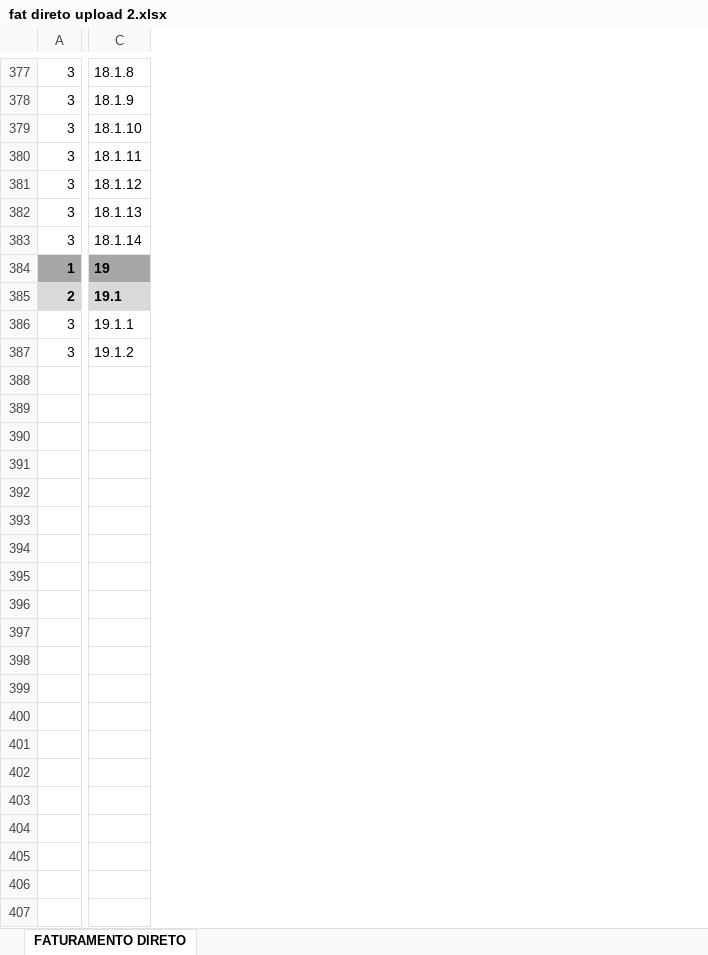
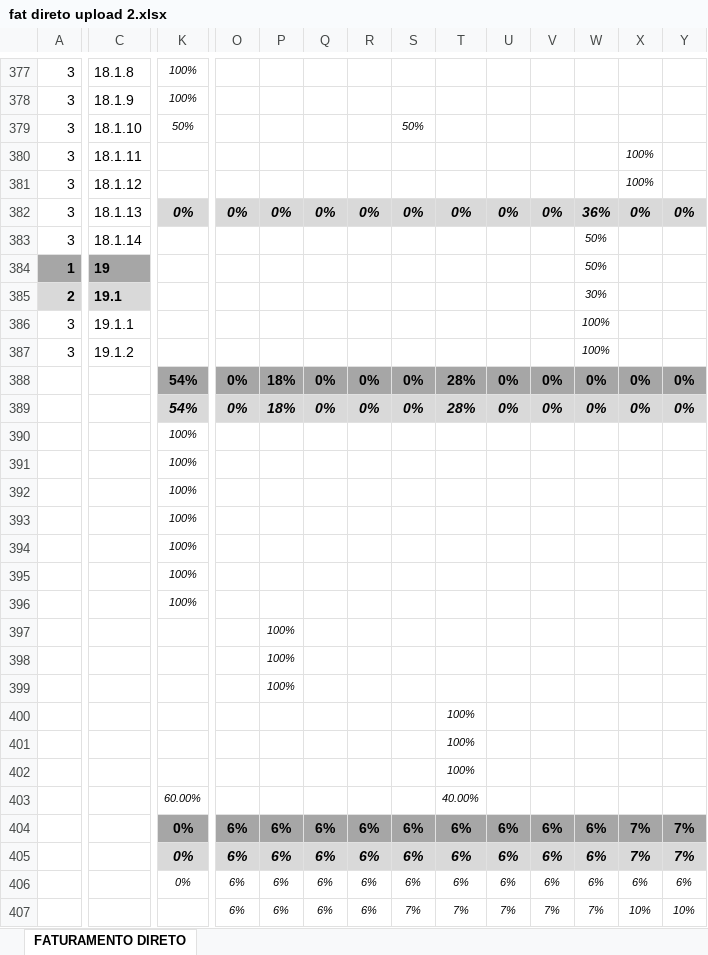
Before and after one commit to eng-arocha/FIP-WAVE, an Excel workbook: docs/fat direto upload 2.xlsx, sheet FATURAMENTO DIRETO, drawn as a sheet; only a part is shown, gaps mark what is left out; values as stored, in another font and other column widths than the file's, no borders; conditional formats not drawn; rows hold the shown columns only; the diff covers the shown part only; the diff names each change by its address in the sheet, - before the commit and + after, or states it on an @@ line.

```diff
--- a/docs/fat direto upload 2.xlsx (sheet FATURAMENTO DIRETO)
+++ b/docs/fat direto upload 2.xlsx (sheet FATURAMENTO DIRETO)
+column K, rows 377-382: 100% | 100% | 50% |  |  | 0%
+column O, row 382: 0%
+column P, row 382: 0%
+column Q, row 382: 0%
+column R, row 382: 0%
+column S, rows 379-382: 50% |  |  | 0%
+column T, row 382: 0%
+column U, row 382: 0%
+column V, row 382: 0%
+column W, rows 382-387: 36% | 50% | 50% | 30% | 100% | 100%
+column X, rows 380-382: 100% | 100% | 0%
+column Y, row 382: 0%
+row 388:  |  | 54% | 0% | 18% | 0% | 0% | 0% | 28% | 0% | 0% | 0% | 0% | 0%
+row 389:  |  | 54% | 0% | 18% | 0% | 0% | 0% | 28% | 0% | 0% | 0% | 0% | 0%
+row 390:  |  | 100%
+row 391:  |  | 100%
+row 392:  |  | 100%
+row 393:  |  | 100%
+row 394:  |  | 100%
+row 395:  |  | 100%
+row 396:  |  | 100%
+row 397:  |  |  |  | 100%
+row 398:  |  |  |  | 100%
+row 399:  |  |  |  | 100%
+row 400:  |  |  |  |  |  |  |  | 100%
+row 401:  |  |  |  |  |  |  |  | 100%
+row 402:  |  |  |  |  |  |  |  | 100%
+row 403:  |  | 60.00% |  |  |  |  |  | 40.00%
+row 404:  |  | 0% | 6% | 6% | 6% | 6% | 6% | 6% | 6% | 6% | 6% | 7% | 7%
+row 405:  |  | 0% | 6% | 6% | 6% | 6% | 6% | 6% | 6% | 6% | 6% | 7% | 7%
+row 406:  |  | 0% | 6% | 6% | 6% | 6% | 6% | 6% | 6% | 6% | 6% | 6% | 6%
+row 407:  |  |  | 6% | 6% | 6% | 6% | 7% | 7% | 7% | 7% | 7% | 10% | 10%
```
Also changed, not shown: 8 added columns and 5 edited cells elsewhere in this sheet, docs/Cronograma Fisico Financeiro - upload base.xlsx, 6 other files.
